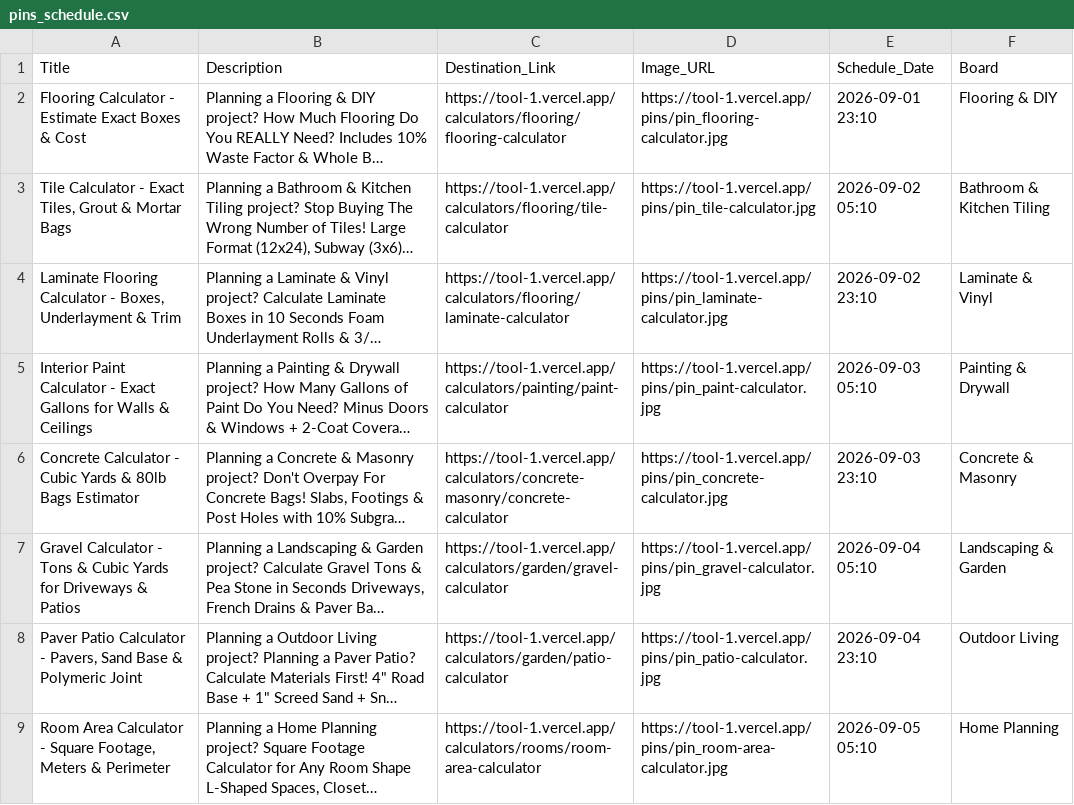
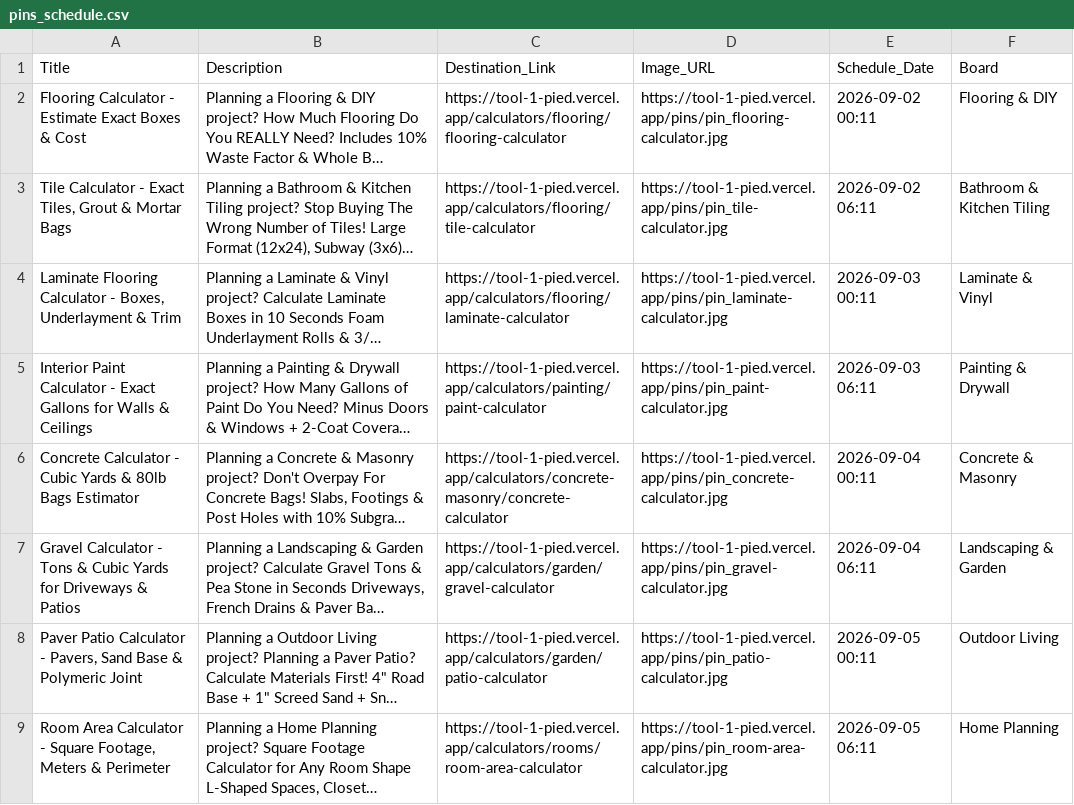
Before and after one commit to danielirfang-creator/tool-1, a CSV file: pinterest_output/pins_schedule.csv, drawn as a sheet; long unchanged cells end in …; the diff names each change by its address in the sheet, - before the commit and + after, or states it on an @@ line.

Commit message:
Update live domain to tool-1-pied.vercel.app with live pins

```diff
--- a/pinterest_output/pins_schedule.csv
+++ b/pinterest_output/pins_schedule.csv
-C2 (Destination_Link): https://tool-1.vercel.app/calculators/flooring/flooring-calculator
+C2 (Destination_Link): https://tool-1-pied.vercel.app/calculators/flooring/flooring-calculator
-D2 (Image_URL): https://tool-1.vercel.app/pins/pin_flooring-calculator.jpg
+D2 (Image_URL): https://tool-1-pied.vercel.app/pins/pin_flooring-calculator.jpg
-E2 (Schedule_Date): 2026-09-01 23:10
+E2 (Schedule_Date): 2026-09-02 00:11
-C3 (Destination_Link): https://tool-1.vercel.app/calculators/flooring/tile-calculator
+C3 (Destination_Link): https://tool-1-pied.vercel.app/calculators/flooring/tile-calculator
-D3 (Image_URL): https://tool-1.vercel.app/pins/pin_tile-calculator.jpg
+D3 (Image_URL): https://tool-1-pied.vercel.app/pins/pin_tile-calculator.jpg
-E3 (Schedule_Date): 2026-09-02 05:10
+E3 (Schedule_Date): 2026-09-02 06:11
-C4 (Destination_Link): https://tool-1.vercel.app/calculators/flooring/laminate-calculator
+C4 (Destination_Link): https://tool-1-pied.vercel.app/calculators/flooring/laminate-calculator
-D4 (Image_URL): https://tool-1.vercel.app/pins/pin_laminate-calculator.jpg
+D4 (Image_URL): https://tool-1-pied.vercel.app/pins/pin_laminate-calculator.jpg
-E4 (Schedule_Date): 2026-09-02 23:10
+E4 (Schedule_Date): 2026-09-03 00:11
-C5 (Destination_Link): https://tool-1.vercel.app/calculators/painting/paint-calculator
+C5 (Destination_Link): https://tool-1-pied.vercel.app/calculators/painting/paint-calculator
-D5 (Image_URL): https://tool-1.vercel.app/pins/pin_paint-calculator.jpg
+D5 (Image_URL): https://tool-1-pied.vercel.app/pins/pin_paint-calculator.jpg
-E5 (Schedule_Date): 2026-09-03 05:10
+E5 (Schedule_Date): 2026-09-03 06:11
-C6 (Destination_Link): https://tool-1.vercel.app/calculators/concrete-masonry/concrete-calculator
+C6 (Destination_Link): https://tool-1-pied.vercel.app/calculators/concrete-masonry/concrete-calculator
-D6 (Image_URL): https://tool-1.vercel.app/pins/pin_concrete-calculator.jpg
+D6 (Image_URL): https://tool-1-pied.vercel.app/pins/pin_concrete-calculator.jpg
-E6 (Schedule_Date): 2026-09-03 23:10
+E6 (Schedule_Date): 2026-09-04 00:11
-C7 (Destination_Link): https://tool-1.vercel.app/calculators/garden/gravel-calculator
+C7 (Destination_Link): https://tool-1-pied.vercel.app/calculators/garden/gravel-calculator
-D7 (Image_URL): https://tool-1.vercel.app/pins/pin_gravel-calculator.jpg
+D7 (Image_URL): https://tool-1-pied.vercel.app/pins/pin_gravel-calculator.jpg
-E7 (Schedule_Date): 2026-09-04 05:10
+E7 (Schedule_Date): 2026-09-04 06:11
-C8 (Destination_Link): https://tool-1.vercel.app/calculators/garden/patio-calculator
+C8 (Destination_Link): https://tool-1-pied.vercel.app/calculators/garden/patio-calculator
-D8 (Image_URL): https://tool-1.vercel.app/pins/pin_patio-calculator.jpg
+D8 (Image_URL): https://tool-1-pied.vercel.app/pins/pin_patio-calculator.jpg
-E8 (Schedule_Date): 2026-09-04 23:10
+E8 (Schedule_Date): 2026-09-05 00:11
-C9 (Destination_Link): https://tool-1.vercel.app/calculators/rooms/room-area-calculator
+C9 (Destination_Link): https://tool-1-pied.vercel.app/calculators/rooms/room-area-calculator
-D9 (Image_URL): https://tool-1.vercel.app/pins/pin_room-area-calculator.jpg
+D9 (Image_URL): https://tool-1-pied.vercel.app/pins/pin_room-area-calculator.jpg
-E9 (Schedule_Date): 2026-09-05 05:10
+E9 (Schedule_Date): 2026-09-05 06:11
```
Also changed, not shown: 2 other files.
